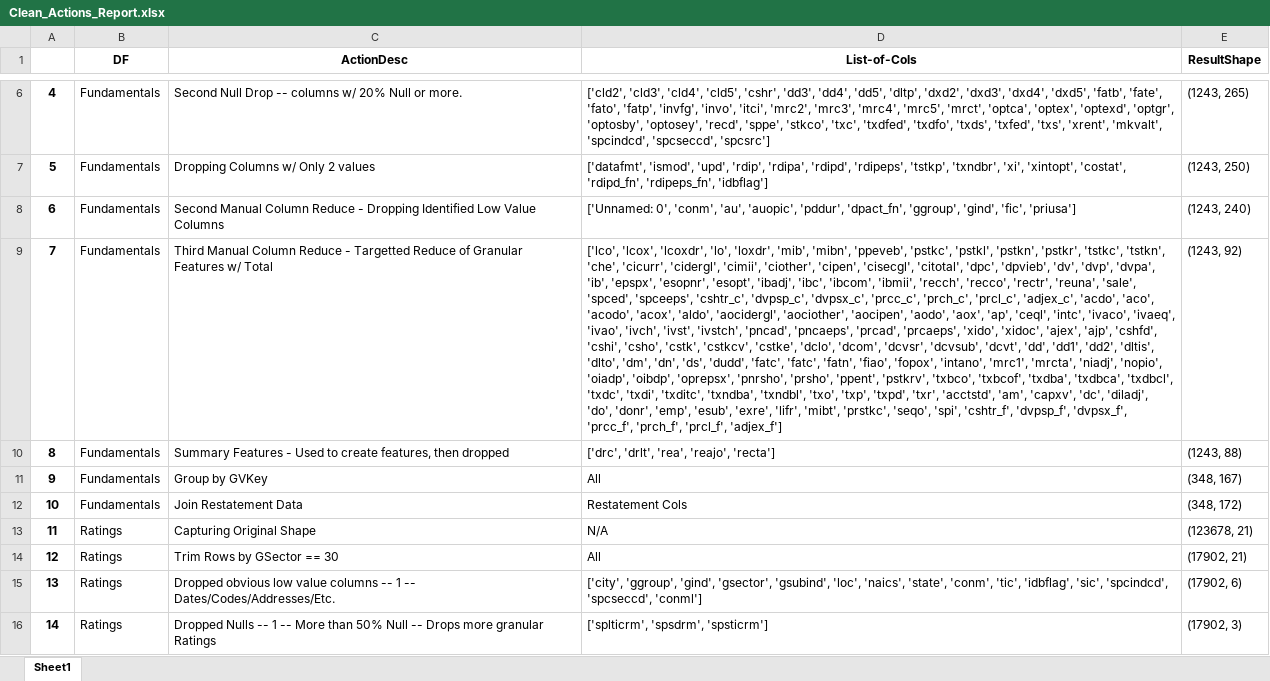
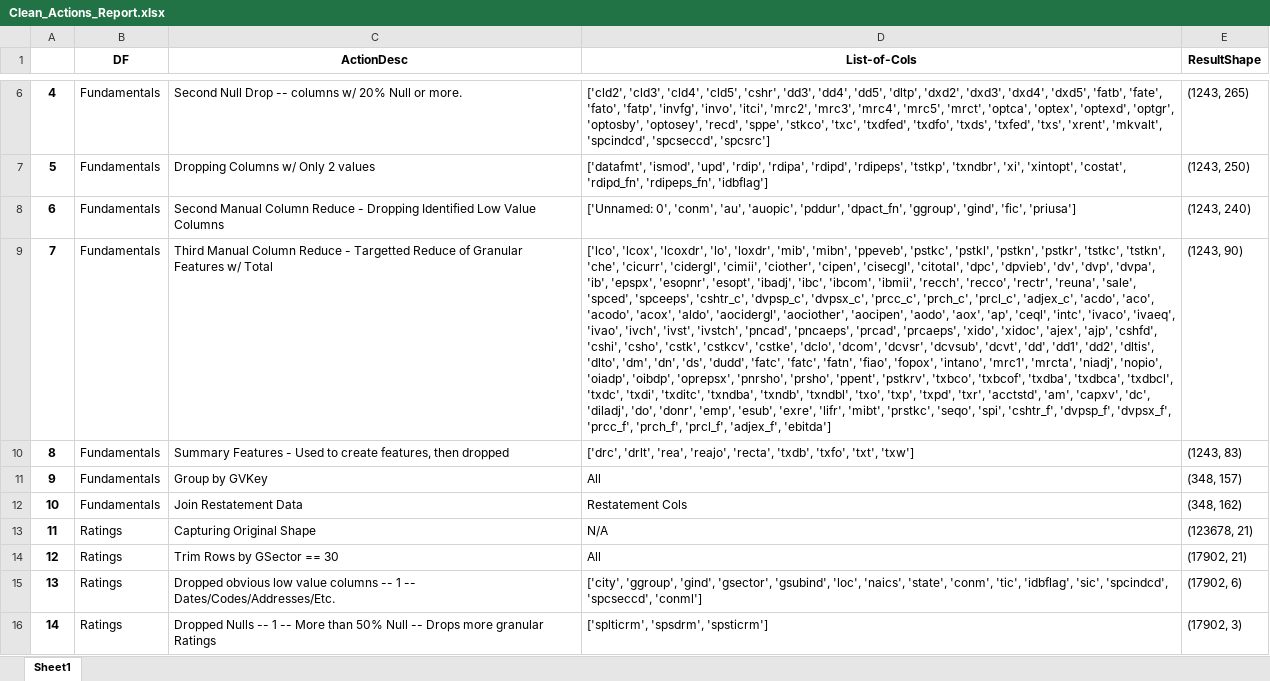
Before and after one commit to bcullinan32/CapstoneProject, an Excel workbook: Export/Clean_Actions_Report.xlsx, sheet Sheet1, drawn as a sheet; only a part is shown, gaps mark what is left out; values as stored, in another font and other column widths than the file's, no borders; the diff covers the shown part only; the diff names each change by its address in the sheet, - before the commit and + after, or states it on an @@ line.

```diff
--- a/Export/Clean_Actions_Report.xlsx (sheet Sheet1)
+++ b/Export/Clean_Actions_Report.xlsx (sheet Sheet1)
-D9 (List-of-Cols): …'txditc', 'txndba', 'txndbl', 'txo', 'txp', 'txpd', 'txr', 'acctstd', 'am', 'capxv', 'dc', 'diladj', 'do', 'donr', 'emp', 'esub', 'exre', 'lifr', 'mibt', 'prstkc', 'seqo', 'spi', 'cshtr_f', 'dvpsp_f', 'dvpsx_f', 'prcc_f', 'prch_f', 'prcl_f', 'adjex_f']
+D9 (List-of-Cols): …'txditc', 'txndba', 'txndb', 'txndbl', 'txo', 'txp', 'txpd', 'txr', 'acctstd', 'am', 'capxv', 'dc', 'diladj', 'do', 'donr', 'emp', 'esub', 'exre', 'lifr', 'mibt', 'prstkc', 'seqo', 'spi', 'cshtr_f', 'dvpsp_f', 'dvpsx_f', 'prcc_f', 'prch_f', 'prcl_f', 'adjex_f', 'ebitda']
-E9 (ResultShape): (1243, 92)
+E9 (ResultShape): (1243, 90)
-D10 (List-of-Cols): …'rea', 'reajo', 'recta']
+D10 (List-of-Cols): …'rea', 'reajo', 'recta', 'txdb', 'txfo', 'txt', 'txw']
-E10 (ResultShape): (1243, 88)
+E10 (ResultShape): (1243, 83)
-E11 (ResultShape): (348, 167)
+E11 (ResultShape): (348, 157)
-E12 (ResultShape): (348, 172)
+E12 (ResultShape): (348, 162)
```
Also changed, not shown: 6 edited cells elsewhere in this sheet, Export/Fundamentals_DD_wRemaining.xlsx, Export/Fundamentals_Restatement_Diff_Reports.xlsx, 8 other files.
